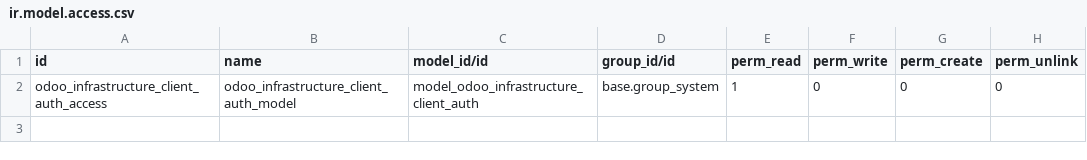
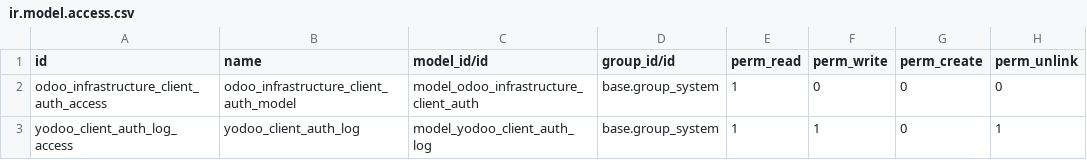
Before and after one commit to crnd-inc/yodoo-client, a CSV file: yodoo_client/security/ir.model.access.csv, drawn as a sheet.

Commit message:
Add access rights for yodoo_client_auth_log

```diff
--- a/yodoo_client/security/ir.model.access.csv
+++ b/yodoo_client/security/ir.model.access.csv
@@ -2 +2,2 @@ id,name,model_id/id,group_id/id,perm_read,perm_write,perm_create,perm_unlink
 odoo_infrastructure_client_auth_access,odoo_infrastructure_client_auth_model,model_odoo_infrastructure_client_auth,base.group_system,1,0,0,0
+yodoo_client_auth_log_access,yodoo_client_auth_log,model_yodoo_client_auth_log,base.group_system,1,1,0,1
```
Also changed, not shown: 2 other files.
